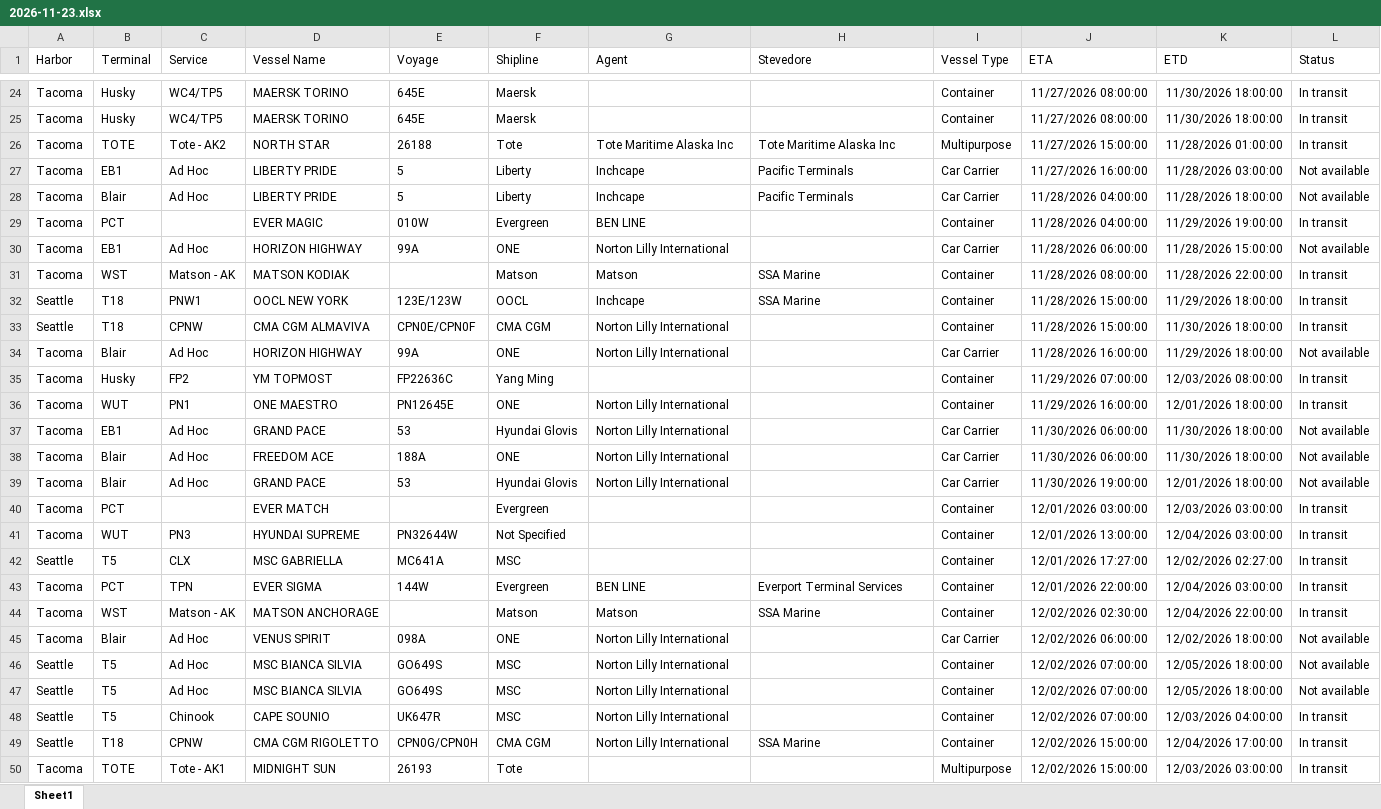
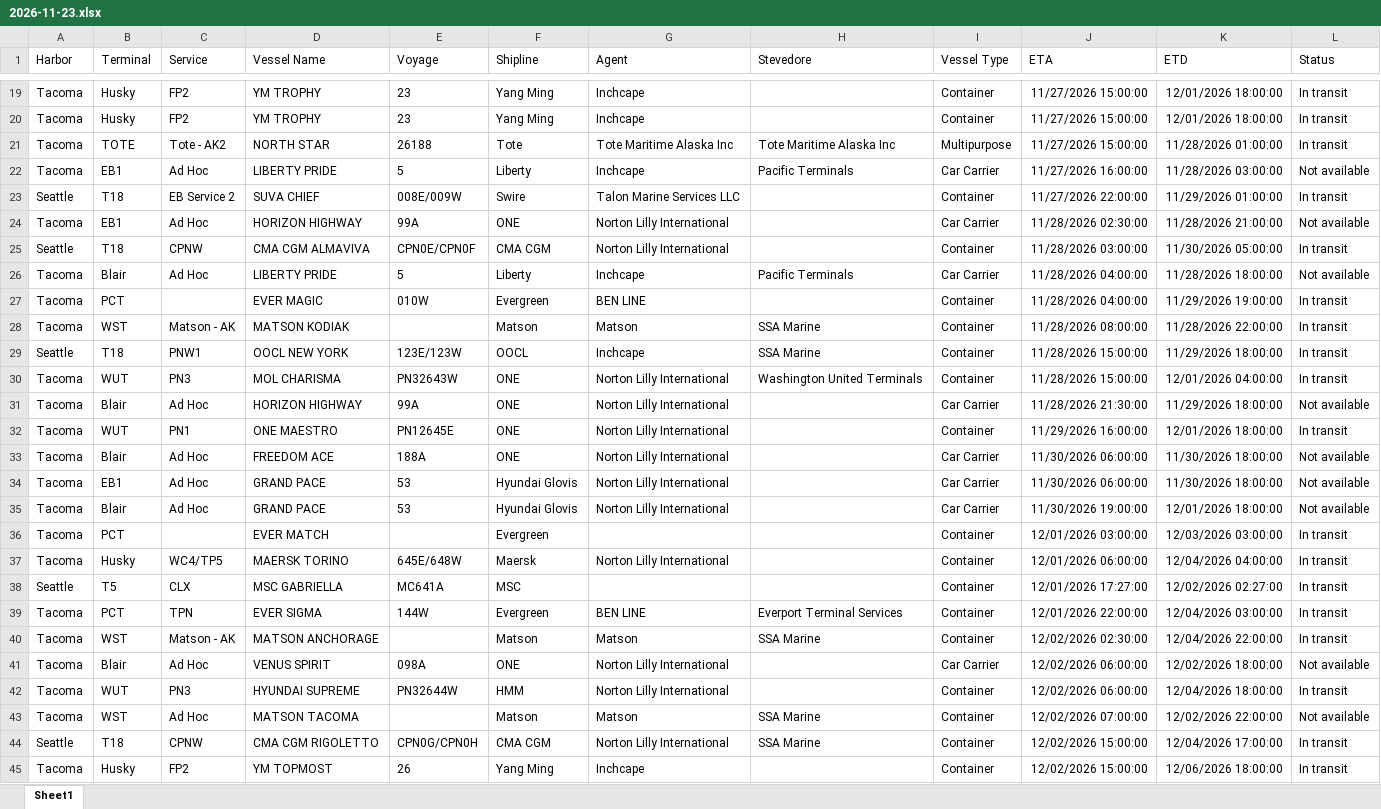
Before and after one commit to TheJoe1990/Ilwu, an Excel workbook: data/vessels/2026-11-23.xlsx, sheet Sheet1, drawn as a sheet; only a part is shown, gaps mark what is left out; the shorter side is filled out with more unchanged rows; values as stored, in another font and other column widths than the file's, no borders; table styles not drawn; removed rows and columns are numbered as before the commit, all else as after; the diff covers the shown part only; the diff names each change by its address in the sheet, - before the commit and + after, or states it on an @@ line.

```diff
--- a/data/vessels/2026-11-23.xlsx (sheet Sheet1)
+++ b/data/vessels/2026-11-23.xlsx (sheet Sheet1)
-C19:C20 (Service): WC4/TP5
+C19:C20 (Service): FP2
-D19:D20 (Vessel Name): MAERSK TORINO
+D19:D20 (Vessel Name): YM TROPHY
-E19:E20 (Voyage): 645E
+E19:E20 (Voyage): 23
-F19:F20 (Shipline): Maersk
+F19:F20 (Shipline): Yang Ming
-G19:G20 (Agent): (empty)
+G19:G20 (Agent): Inchcape
-J19:J20 (ETA): 11/27/2026 08:00:00
+J19:J20 (ETA): 11/27/2026 15:00:00
-K19:K20 (ETD): 11/30/2026 18:00:00
+K19:K20 (ETD): 12/01/2026 18:00:00
+row 23: Seattle | T18 | EB Service 2 | SUVA CHIEF | 008E/009W | Swire | Talon Marine Services LLC |  | Container | 11/27/2026 22:00:00 | 11/29/2026 01:00:00 | In transit
+row 24: Tacoma | EB1 | Ad Hoc | HORIZON HIGHWAY | 99A | ONE | Norton Lilly International |  | Car Carrier | 11/28/2026 02:30:00 | 11/28/2026 21:00:00 | Not available
+row 25: Seattle | T18 | CPNW | CMA CGM ALMAVIVA | CPN0E/CPN0F | CMA CGM | Norton Lilly International |  | Container | 11/28/2026 03:00:00 | 11/30/2026 05:00:00 | In transit
-row 30: Tacoma | EB1 | Ad Hoc | HORIZON HIGHWAY | 99A | ONE | Norton Lilly International |  | Car Carrier | 11/28/2026 06:00:00 | 11/28/2026 15:00:00 | Not available
-row 33: Seattle | T18 | CPNW | CMA CGM ALMAVIVA | CPN0E/CPN0F | CMA CGM | Norton Lilly International |  | Container | 11/28/2026 15:00:00 | 11/30/2026 18:00:00 | In transit
+row 30: Tacoma | WUT | PN3 | MOL CHARISMA | PN32643W | ONE | Norton Lilly International | Washington United Terminals | Container | 11/28/2026 15:00:00 | 12/01/2026 04:00:00 | In transit
-J31 (ETA): 11/28/2026 16:00:00
+J31 (ETA): 11/28/2026 21:30:00
-row 35: Tacoma | Husky | FP2 | YM TOPMOST | FP22636C | Yang Ming |  |  | Container | 11/29/2026 07:00:00 | 12/03/2026 08:00:00 | In transit
@@ row 38 moved to row 33: Tacoma @@
-B37 (Terminal): WUT
+B37 (Terminal): Husky
-C37 (Service): PN3
+C37 (Service): WC4/TP5
-D37 (Vessel Name): HYUNDAI SUPREME
+D37 (Vessel Name): MAERSK TORINO
-E37 (Voyage): PN32644W
+E37 (Voyage): 645E/648W
-F37 (Shipline): Not Specified
+F37 (Shipline): Maersk
-G37 (Agent): (empty)
+G37 (Agent): Norton Lilly International
-J37 (ETA): 12/01/2026 13:00:00
+J37 (ETA): 12/01/2026 06:00:00
-K37 (ETD): 12/04/2026 03:00:00
+K37 (ETD): 12/04/2026 04:00:00
-row 46: Seattle | T5 | Ad Hoc | MSC BIANCA SILVIA | GO649S | MSC | Norton Lilly International |  | Container | 12/02/2026 07:00:00 | 12/05/2026 18:00:00 | Not available
-row 47: Seattle | T5 | Ad Hoc | MSC BIANCA SILVIA | GO649S | MSC | Norton Lilly International |  | Container | 12/02/2026 07:00:00 | 12/05/2026 18:00:00 | Not available
-row 48: Seattle | T5 | Chinook | CAPE SOUNIO | UK647R | MSC | Norton Lilly International |  | Container | 12/02/2026 07:00:00 | 12/03/2026 04:00:00 | In transit
+row 42: Tacoma | WUT | PN3 | HYUNDAI SUPREME | PN32644W | HMM | Norton Lilly International |  | Container | 12/02/2026 06:00:00 | 12/04/2026 18:00:00 | In transit
+row 43: Tacoma | WST | Ad Hoc | MATSON TACOMA |  | Matson | Matson | SSA Marine | Container | 12/02/2026 07:00:00 | 12/02/2026 22:00:00 | Not available
+row 45: Tacoma | Husky | FP2 | YM TOPMOST | 26 | Yang Ming | Inchcape |  | Container | 12/02/2026 15:00:00 | 12/06/2026 18:00:00 | In transit
```
Also changed, not shown: 15 added rows, 13 removed rows, 2 moved rows and 38 edited cells elsewhere in this sheet, 2 other files.
